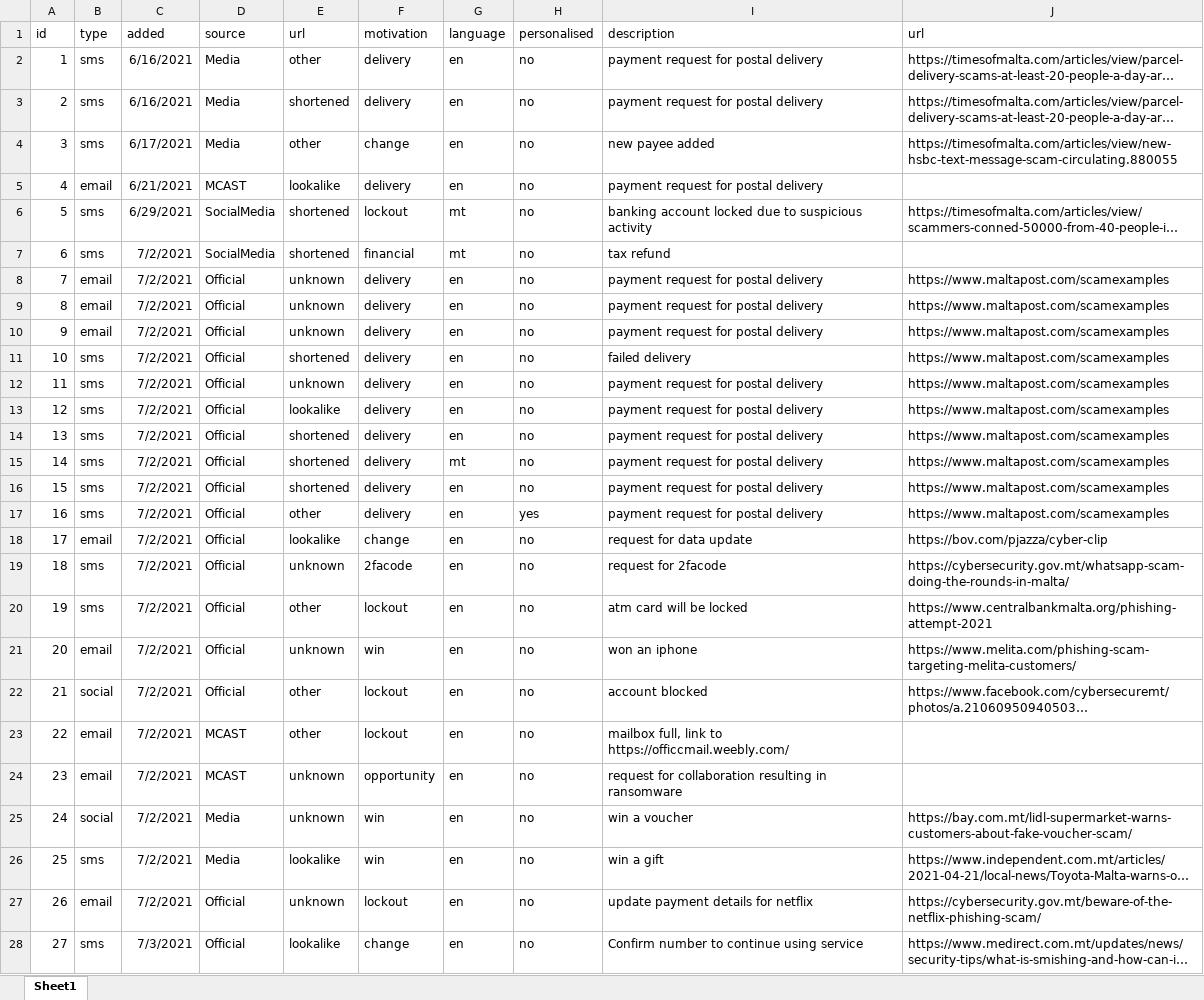
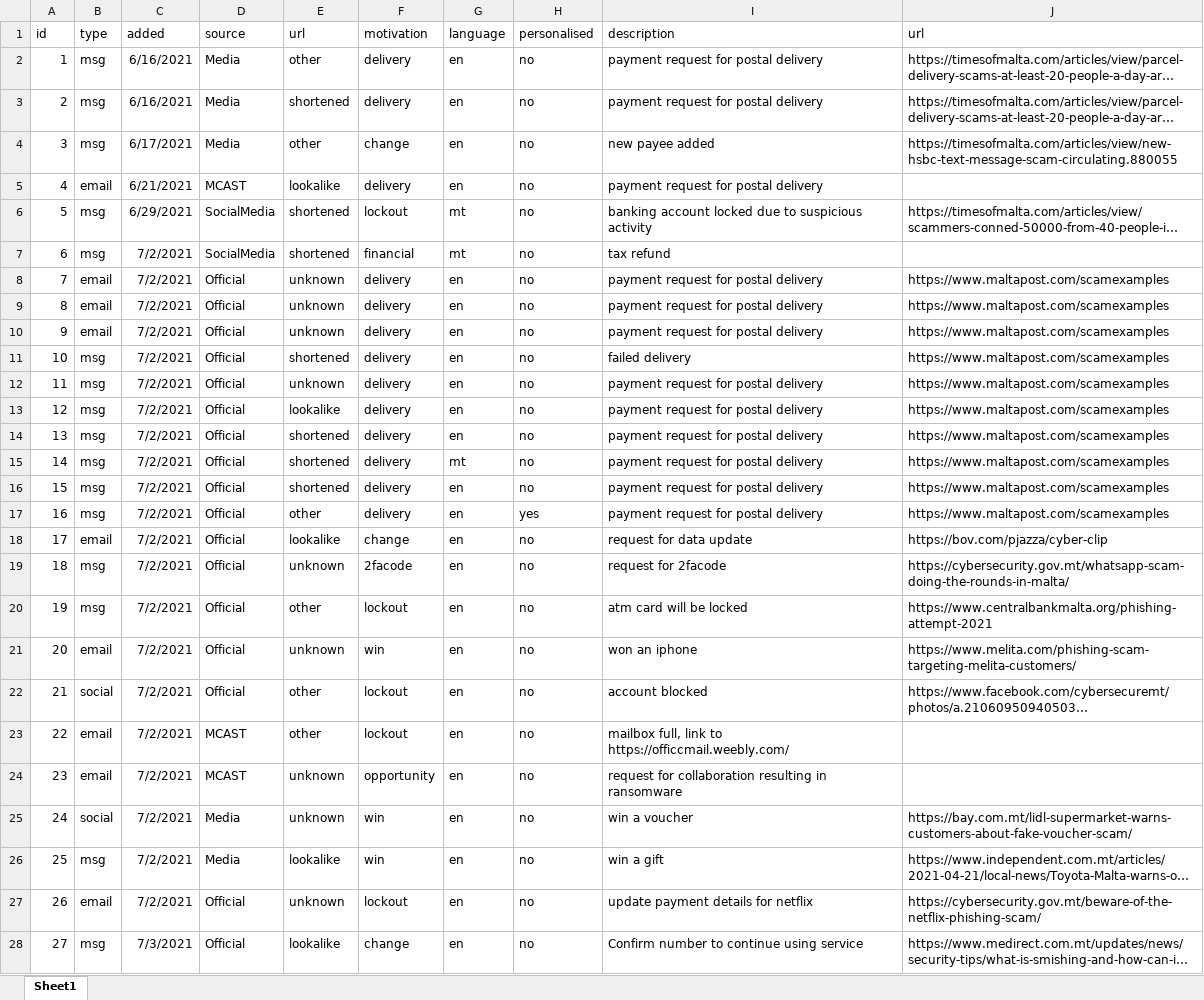
Before and after one commit to robert-abela/malta-phishing-samples, an Excel workbook: samples-details.xlsx, sheet Sheet1, drawn as a sheet; long unchanged cells end in …; values as stored, in another font and other column widths than the file's, no borders; the diff names each change by its address in the sheet, - before the commit and + after, or states it on an @@ line.

Commit message:
sms -> msg

```diff
--- a/samples-details.xlsx (sheet Sheet1)
+++ b/samples-details.xlsx (sheet Sheet1)
-B2:B4 (type): sms
+B2:B4 (type): msg
-B6:B7 (type): sms
+B6:B7 (type): msg
-B11:B17 (type): sms
+B11:B17 (type): msg
-B19:B20 (type): sms
+B19:B20 (type): msg
-B26 (type): sms
+B26 (type): msg
-B28 (type): sms
+B28 (type): msg
```
